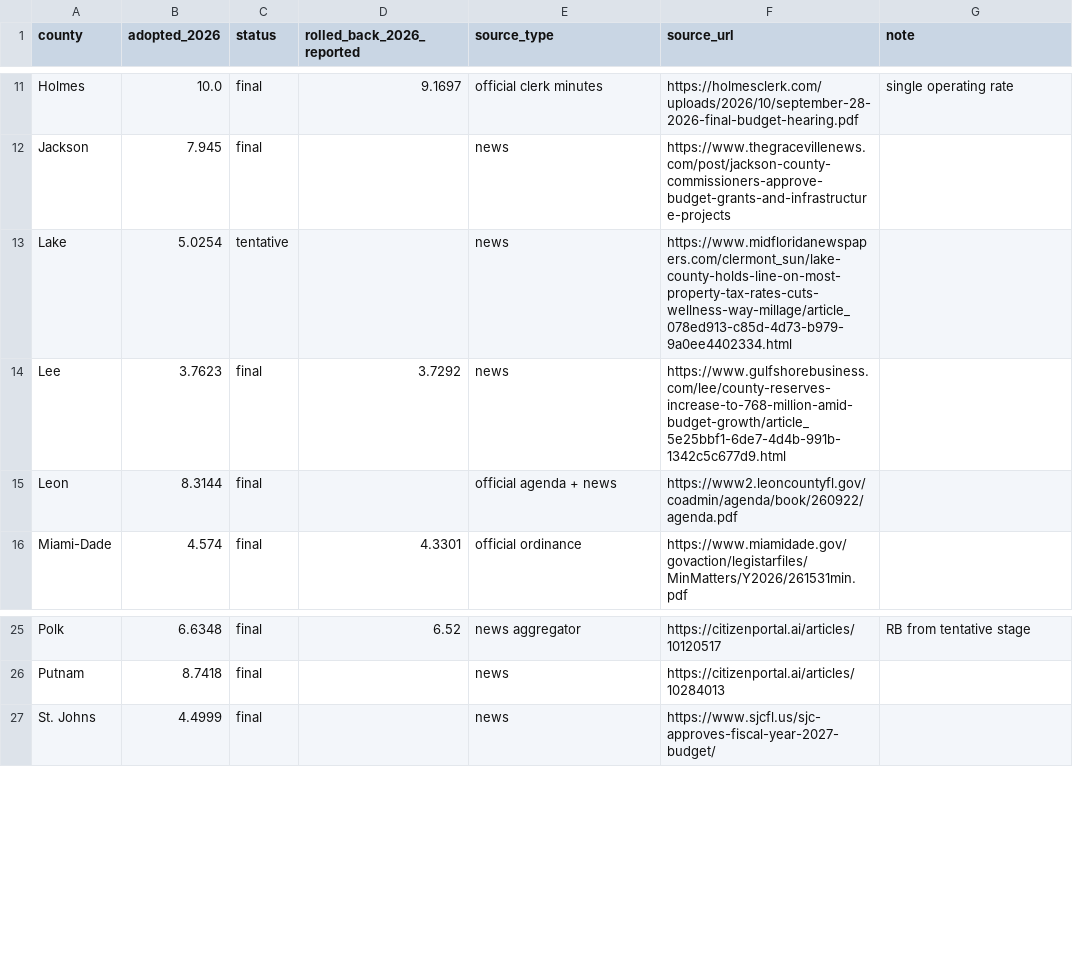
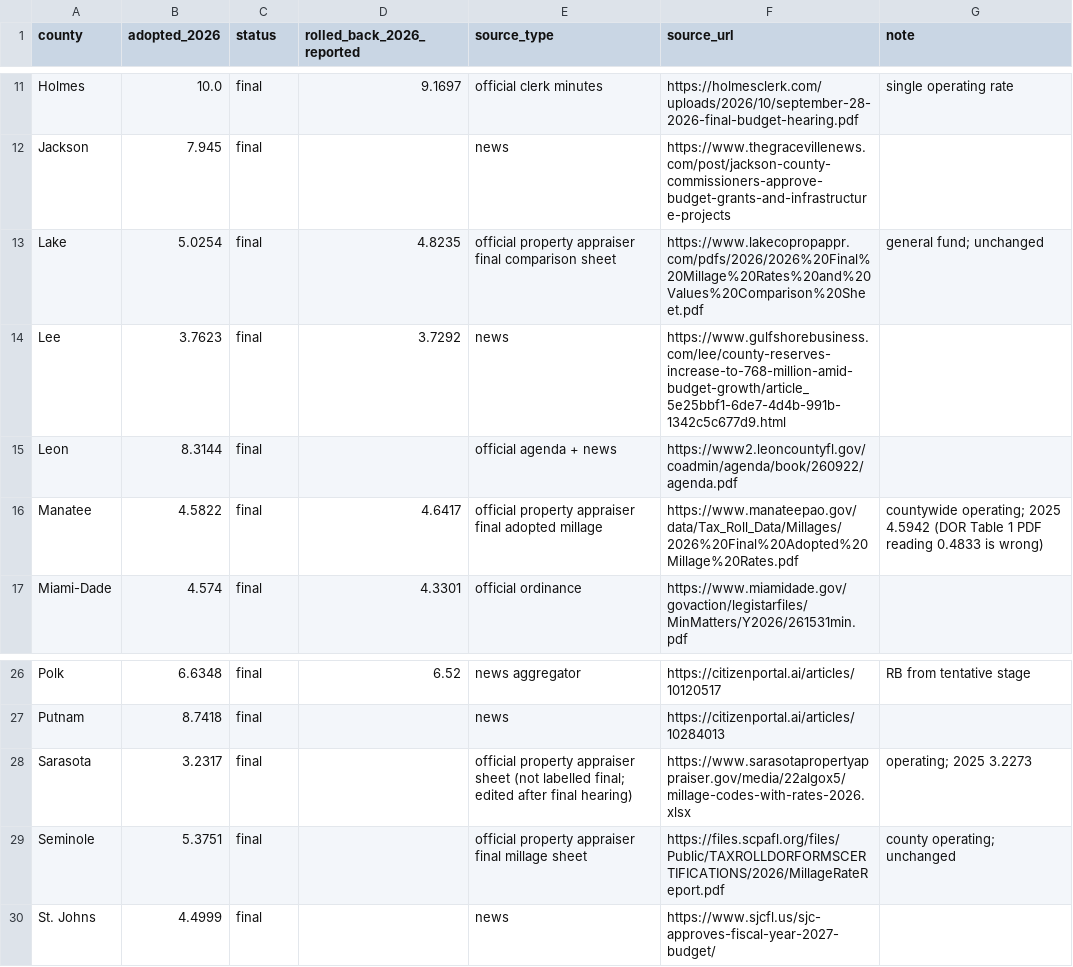
Before and after one commit to danielmstein68/property-tax-model, a CSV file: inputs/fl_county_general_2026.csv, drawn as a sheet; only a part is shown, gaps mark what is left out.

```diff
--- a/inputs/fl_county_general_2026.csv
+++ b/inputs/fl_county_general_2026.csv
@@ -12,5 +12,6 @@ Holmes,10.0,final,9.1697,official clerk minutes,https://holmesclerk.com/uploads/
 Jackson,7.945,final,,news,https://www.thegracevillenews.com/post/jackson-county-commissioners-approve-budget-grants-and-infrastructure-projects,
-Lake,5.0254,tentative,,news,https://www.midfloridanewspapers.com/clermont_sun/lake-county-holds-line-on-most-property-tax-rates-cuts-wellness-way-millage/article_078ed913-c85d-4d73-b979-9a0ee4402334.html,
+Lake,5.0254,final,4.8235,official property appraiser final comparison sheet,https://www.lakecopropappr.com/pdfs/2026/2026%20Final%20Millage%20Rates%20and%20Values%20Comparison%20Sheet.pdf,general fund; unchanged
 Lee,3.7623,final,3.7292,news,https://www.gulfshorebusiness.com/lee/county-reserves-increase-to-768-million-amid-budget-growth/article_5e25bbf1-6de7-4d4b-991b-1342c5c677d9.html,
 Leon,8.3144,final,,official agenda + news,https://www2.leoncountyfl.gov/coadmin/agenda/book/260922/agenda.pdf,
+Manatee,4.5822,final,4.6417,official property appraiser final adopted millage,https://www.manateepao.gov/data/Tax_Roll_Data/Millages/2026%20Final%20Adopted%20Millage%20Rates.pdf,countywide operating; 2025 4.5942 (DOR Table 1 PDF reading 0.4833 is wrong)
 Miami-Dade,4.574,final,4.3301,official ordinance,https://www.miamidade.gov/govaction/legistarfiles/MinMatters/Y2026/261531min.pdf,
@@ -26,2 +27,4 @@ Polk,6.6348,final,6.52,news aggregator,https://citizenportal.ai/articles/1012051
 Putnam,8.7418,final,,news,https://citizenportal.ai/articles/10284013,
+Sarasota,3.2317,final,,official property appraiser sheet (not labelled final; edited after final hearing),https://www.sarasotapropertyappraiser.gov/media/22algox5/millage-codes-with-rates-2026.xlsx,operating; 2025 3.2273
+Seminole,5.3751,final,,official property appraiser final millage sheet,https://files.scpafl.org/files/Public/TAXROLLDORFORMSCERTIFICATIONS/2026/MillageRateReport.pdf,county operating; unchanged
 St. Johns,4.4999,final,,news,https://www.sjcfl.us/sjc-approves-fiscal-year-2027-budget/,
```
Also changed, not shown: 1 other file.
